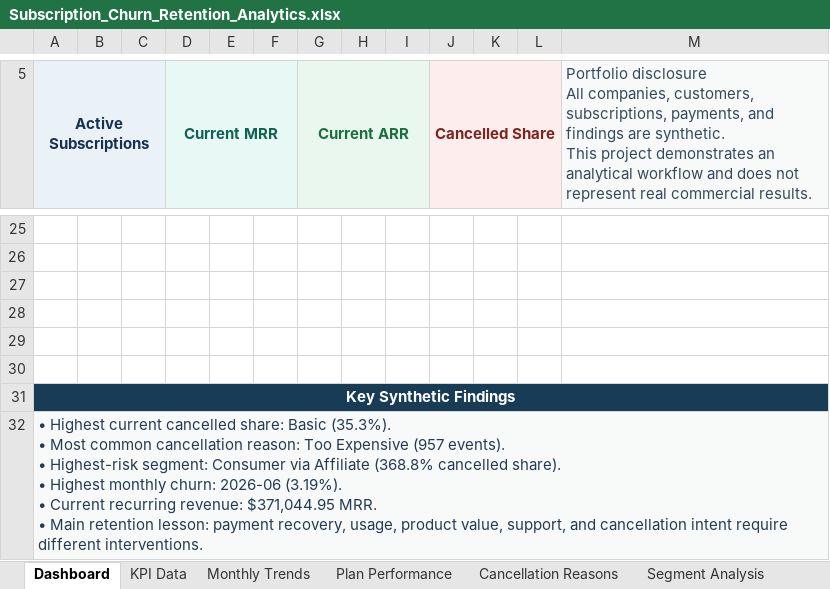
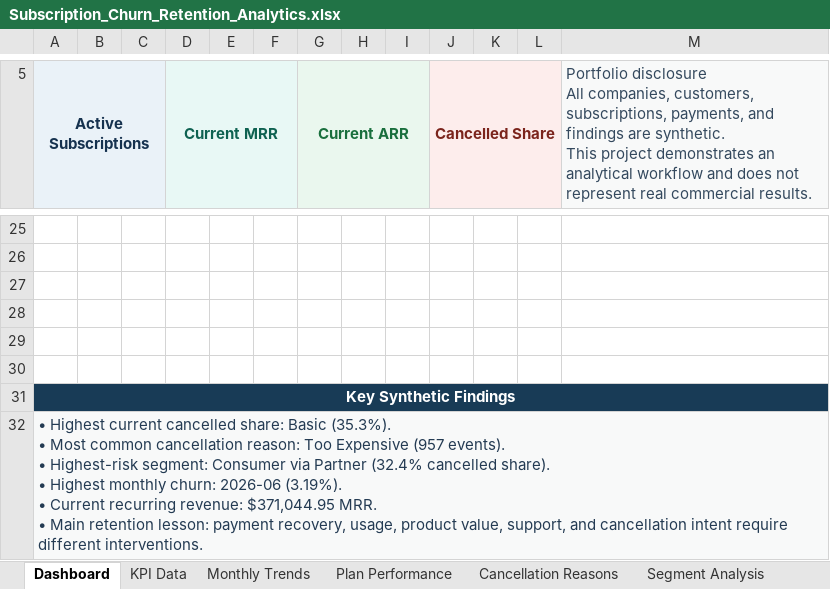
Before and after one commit to josebrenesc/subscription-churn-retention-analytics, an Excel workbook: excel/Subscription_Churn_Retention_Analytics.xlsx, sheet Dashboard, drawn as a sheet; only a part is shown, gaps mark what is left out; values as stored, in another font and other column widths than the file's, no borders; charts and pictures not drawn; the diff names each change by its address in the sheet, - before the commit and + after, or states it on an @@ line.

Commit message:
Fix segment cancellation calculation and dashboard findings

```diff
--- a/excel/Subscription_Churn_Retention_Analytics.xlsx (sheet Dashboard)
+++ b/excel/Subscription_Churn_Retention_Analytics.xlsx (sheet Dashboard)
-A32 (Active Subscriptions): …Consumer via Affiliate (368.8% cancelled share).…
+A32 (Active Subscriptions): …Consumer via Partner (32.4% cancelled share).…
```
Also changed, not shown: sheet Segment Analysis, charts or pictures, 4 other files.
